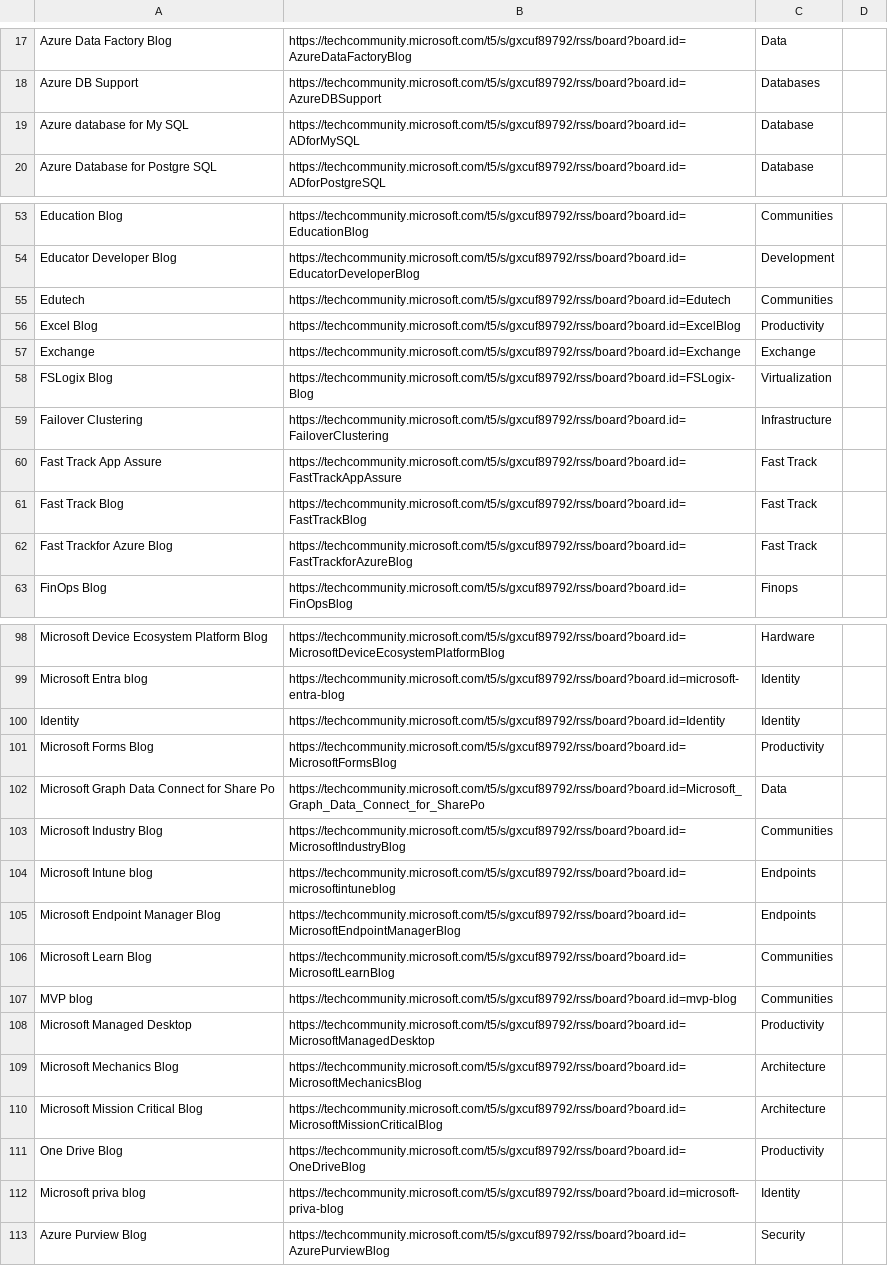
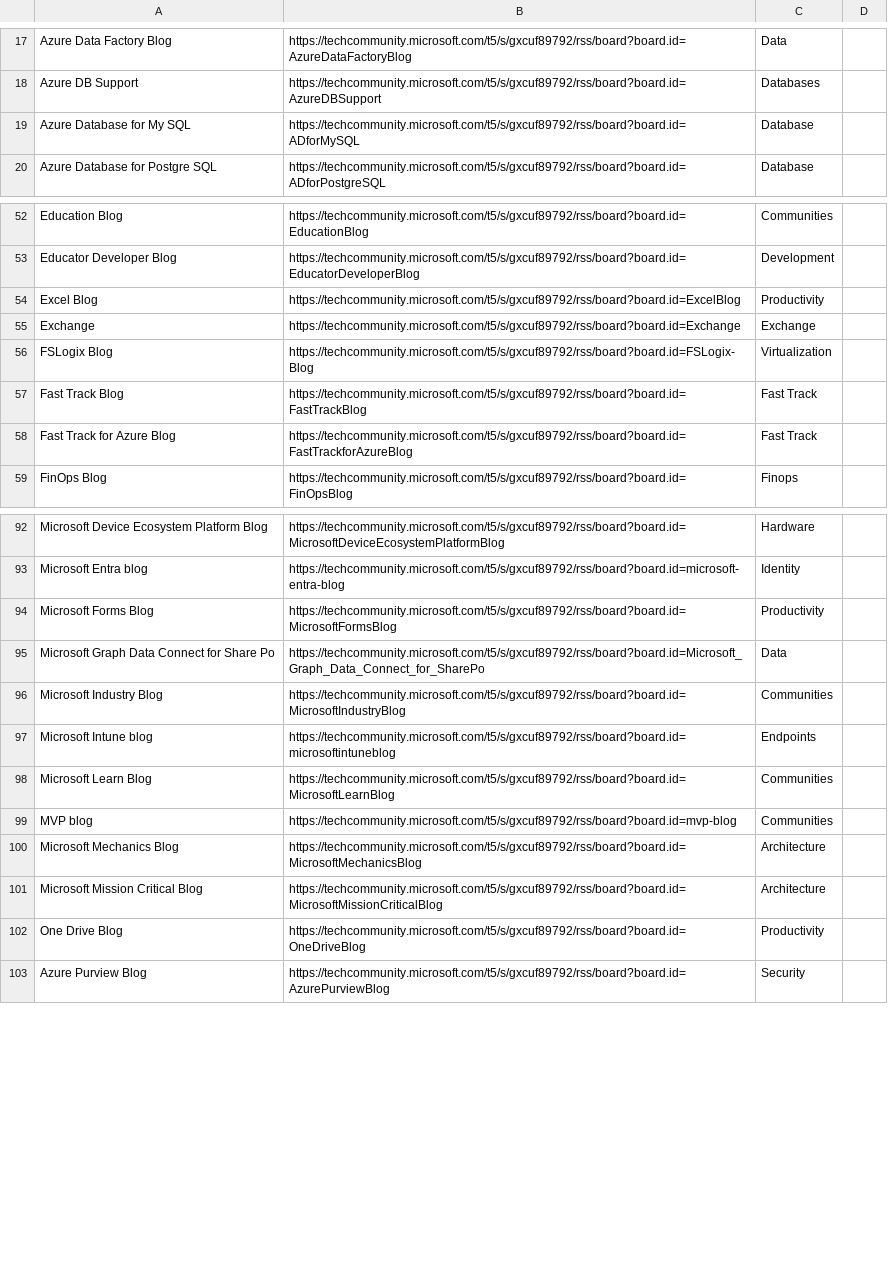
Before and after one commit to Benoit-Gaumard/Benoit-Gaumard.github.io, a CSV file: static/tools/BlogsList.csv, drawn as a sheet; only a part is shown, gaps mark what is left out; the diff covers the shown part only.

Commit message:
publish new web site content 03/14/2025 19:17:47

```diff
--- a/static/tools/BlogsList.csv
+++ b/static/tools/BlogsList.csv
@@ -18,3 +18,3 @@ Azure Data Factory Blog,https://techcommunity.microsoft.com/t5/s/gxcuf89792/rss/
 Azure DB Support,https://techcommunity.microsoft.com/t5/s/gxcuf89792/rss/board?board.id=AzureDBSupport,Databases
-Azure database for My SQL,https://techcommunity.microsoft.com/t5/s/gxcuf89792/rss/board?board.id=ADforMySQL,Database
+Azure Database for My SQL,https://techcommunity.microsoft.com/t5/s/gxcuf89792/rss/board?board.id=ADforMySQL,Database
 Azure Database for Postgre SQL,https://techcommunity.microsoft.com/t5/s/gxcuf89792/rss/board?board.id=ADforPostgreSQL,Database
@@ -54,3 +53,2 @@ Education Blog,https://techcommunity.microsoft.com/t5/s/gxcuf89792/rss/board?boa
 Educator Developer Blog,https://techcommunity.microsoft.com/t5/s/gxcuf89792/rss/board?board.id=EducatorDeveloperBlog,Development
-Edutech,https://techcommunity.microsoft.com/t5/s/gxcuf89792/rss/board?board.id=Edutech,Communities
 Excel Blog,https://techcommunity.microsoft.com/t5/s/gxcuf89792/rss/board?board.id=ExcelBlog,Productivity
@@ -58,6 +56,4 @@ Exchange,https://techcommunity.microsoft.com/t5/s/gxcuf89792/rss/board?board.id=
 FSLogix Blog,https://techcommunity.microsoft.com/t5/s/gxcuf89792/rss/board?board.id=FSLogix-Blog,Virtualization
-Failover Clustering,https://techcommunity.microsoft.com/t5/s/gxcuf89792/rss/board?board.id=FailoverClustering,Infrastructure
-Fast Track App Assure,https://techcommunity.microsoft.com/t5/s/gxcuf89792/rss/board?board.id=FastTrackAppAssure,Fast Track
 Fast Track Blog,https://techcommunity.microsoft.com/t5/s/gxcuf89792/rss/board?board.id=FastTrackBlog,Fast Track
-Fast Trackfor Azure Blog,https://techcommunity.microsoft.com/t5/s/gxcuf89792/rss/board?board.id=FastTrackforAzureBlog,Fast Track
+Fast Track for Azure Blog,https://techcommunity.microsoft.com/t5/s/gxcuf89792/rss/board?board.id=FastTrackforAzureBlog,Fast Track
 FinOps Blog,https://techcommunity.microsoft.com/t5/s/gxcuf89792/rss/board?board.id=FinOpsBlog,Finops
@@ -99,3 +93,2 @@ Microsoft Device Ecosystem Platform Blog,https://techcommunity.microsoft.com/t5/
 Microsoft Entra blog,https://techcommunity.microsoft.com/t5/s/gxcuf89792/rss/board?board.id=microsoft-entra-blog,Identity
-Identity,https://techcommunity.microsoft.com/t5/s/gxcuf89792/rss/board?board.id=Identity,Identity
 Microsoft Forms Blog,https://techcommunity.microsoft.com/t5/s/gxcuf89792/rss/board?board.id=MicrosoftFormsBlog,Productivity
@@ -104,6 +97,4 @@ Microsoft Industry Blog,https://techcommunity.microsoft.com/t5/s/gxcuf89792/rss/
 Microsoft Intune blog,https://techcommunity.microsoft.com/t5/s/gxcuf89792/rss/board?board.id=microsoftintuneblog,Endpoints
-Microsoft Endpoint Manager Blog,https://techcommunity.microsoft.com/t5/s/gxcuf89792/rss/board?board.id=MicrosoftEndpointManagerBlog,Endpoints
 Microsoft Learn Blog,https://techcommunity.microsoft.com/t5/s/gxcuf89792/rss/board?board.id=MicrosoftLearnBlog,Communities
 MVP blog,https://techcommunity.microsoft.com/t5/s/gxcuf89792/rss/board?board.id=mvp-blog,Communities
-Microsoft Managed Desktop,https://techcommunity.microsoft.com/t5/s/gxcuf89792/rss/board?board.id=MicrosoftManagedDesktop,Productivity
 Microsoft Mechanics Blog,https://techcommunity.microsoft.com/t5/s/gxcuf89792/rss/board?board.id=MicrosoftMechanicsBlog,Architecture
@@ -111,3 +102,2 @@ Microsoft Mission Critical Blog,https://techcommunity.microsoft.com/t5/s/gxcuf89
 One Drive Blog,https://techcommunity.microsoft.com/t5/s/gxcuf89792/rss/board?board.id=OneDriveBlog,Productivity
-Microsoft priva blog,https://techcommunity.microsoft.com/t5/s/gxcuf89792/rss/board?board.id=microsoft-priva-blog,Identity
 Azure Purview Blog,https://techcommunity.microsoft.com/t5/s/gxcuf89792/rss/board?board.id=AzurePurviewBlog,Security
```
Also changed, not shown: 10 removed rows and 8 edited cells elsewhere in this file.
